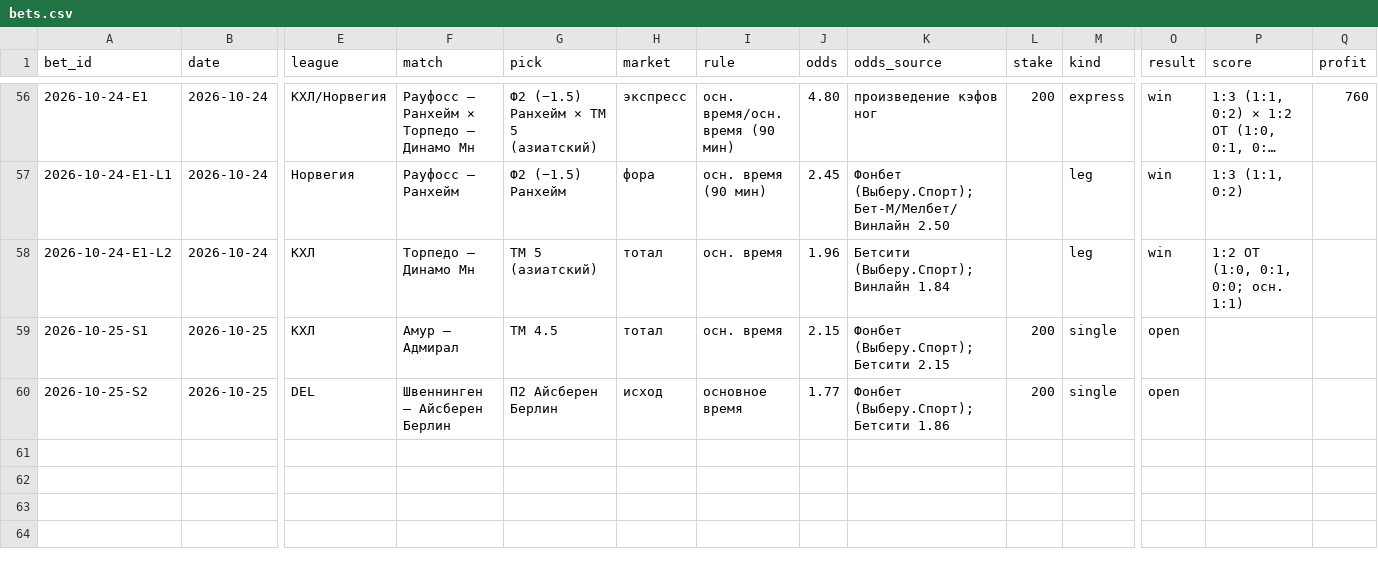
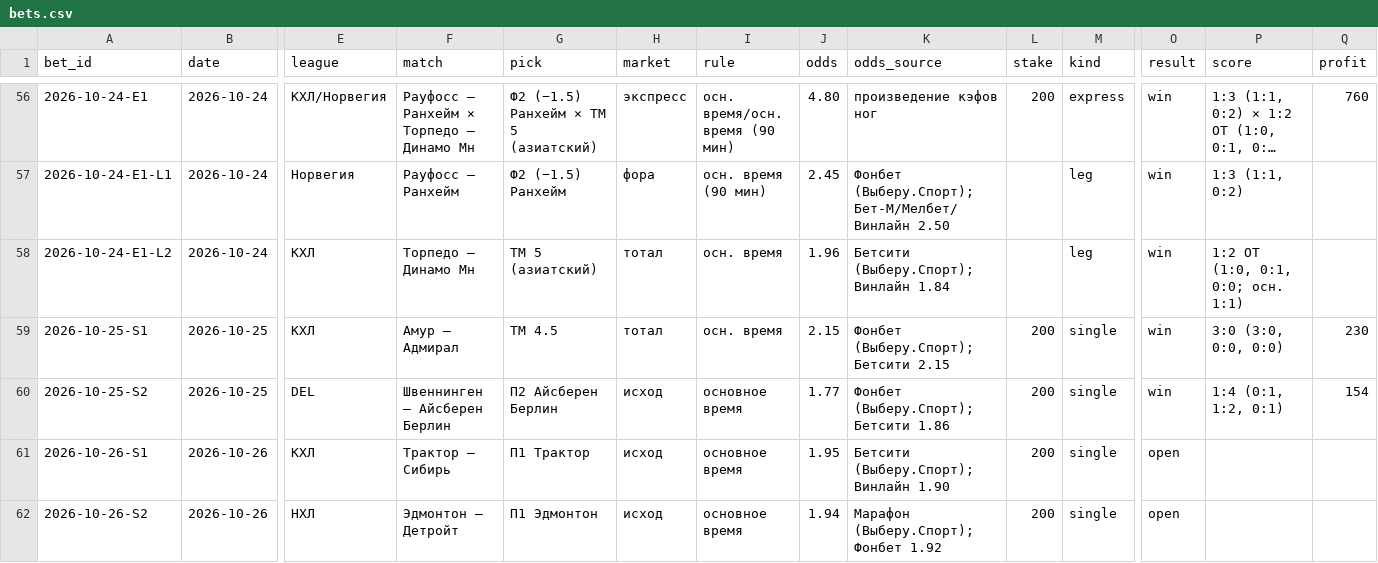
Before and after one commit to kenlampnn-prog/capper-day, a CSV file: data/bets.csv, drawn as a sheet; only a part is shown, gaps mark what is left out; long unchanged cells end in …; rows hold the shown columns only; the diff names each change by its address in the sheet, - before the commit and + after, or states it on an @@ line.

Commit message:
26.10: купон зафиксирован до матчей (S1 Трактор — Сибирь П1 осн. 1.95 Бетсити, S2 Эдмонтон — Детройт П1 осн. 1.94 Марафон; фикс 200 ₽); расчёт 25.10 (+384, банк 7042); восстановлен index.html, затёртый коммитом 3bb9d04 (PLACEHOLDER)

```diff
--- a/data/bets.csv
+++ b/data/bets.csv
-O59:O60 (result): open
+O59:O60 (result): win
-P59 (score): (empty)
+P59 (score): 3:0 (3:0, 0:0, 0:0)
-Q59 (profit): (empty)
+Q59 (profit): 230
-P60 (score): (empty)
+P60 (score): 1:4 (0:1, 1:2, 0:1)
-Q60 (profit): (empty)
+Q60 (profit): 154
+row 61: 2026-10-26-S1 | 2026-10-26 | КХЛ | Трактор — Сибирь | П1 Трактор | исход | основное время | 1.95 | Бетсити (Выберу.Спорт); Винлайн 1.90 | 200 | single | open
+row 62: 2026-10-26-S2 | 2026-10-26 | НХЛ | Эдмонтон — Детройт | П1 Эдмонтон | исход | основное время | 1.94 | Марафон (Выберу.Спорт); Фонбет 1.92 | 200 | single | open
```
Also changed, not shown: 5 other files.
